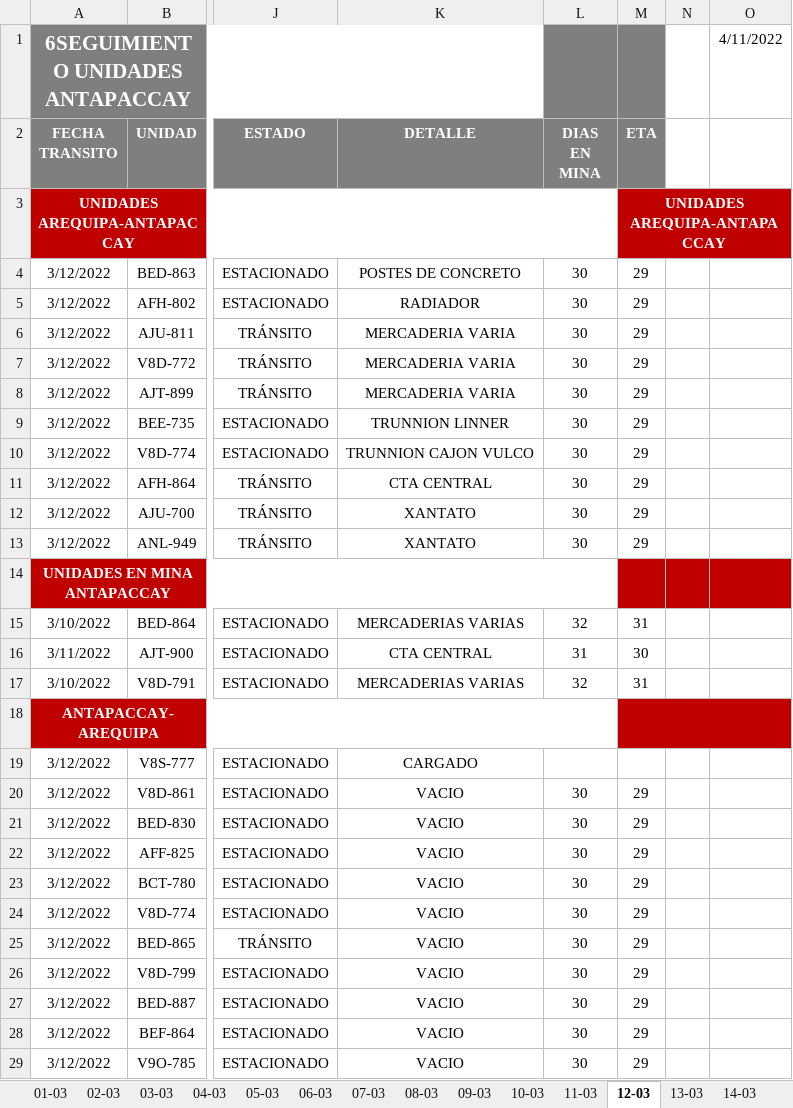
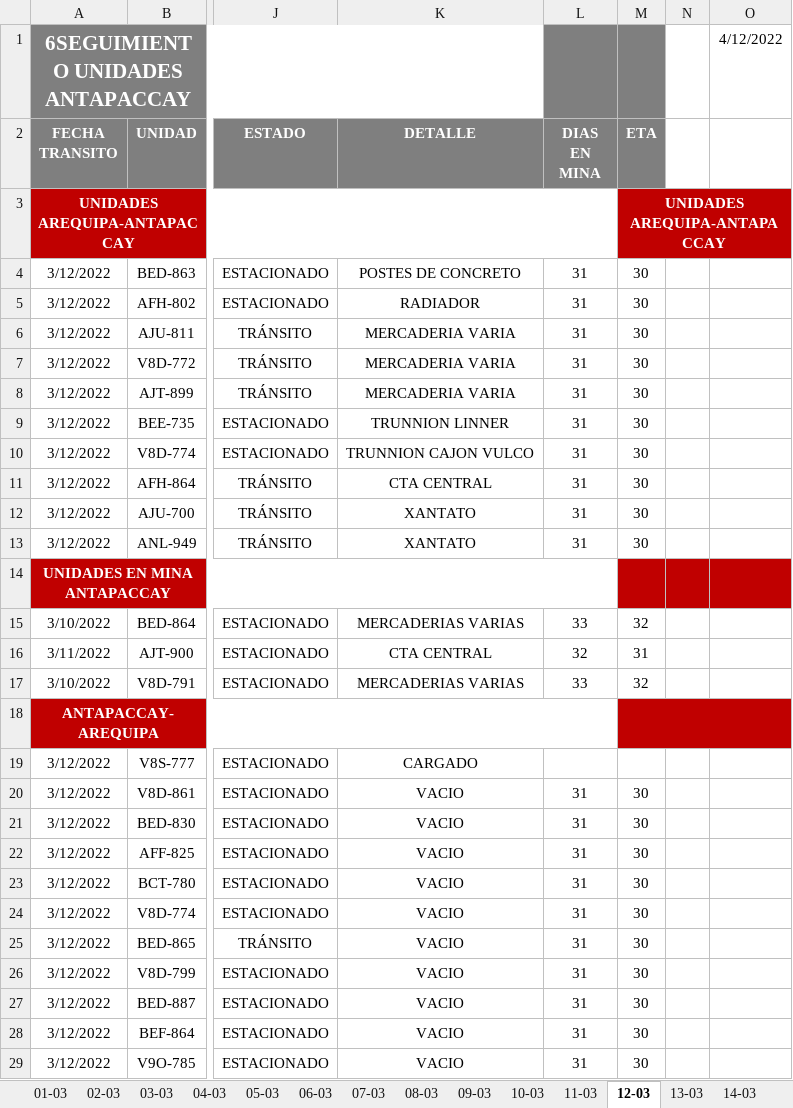
Before and after one commit to berlybeer/Matrix, an Excel workbook: ANTAPACCAY.xlsx, sheet 12-03, drawn as a sheet; only a part is shown, gaps mark what is left out; values as stored, in another font and other column widths than the file's, no borders; the diff covers the shown part only; the diff names each change by its address in the sheet, - before the commit and + after, or states it on an @@ line.

```diff
--- a/ANTAPACCAY.xlsx (sheet 12-03)
+++ b/ANTAPACCAY.xlsx (sheet 12-03)
-O1: 4/11/2022
+O1: 4/12/2022
-L4:L13 (DIAS EN MINA): 30
+L4:L13 (DIAS EN MINA): 31
-M4:M13 (ETA): 29
+M4:M13 (ETA): 30
-L15 (DIAS EN MINA): 32
+L15 (DIAS EN MINA): 33
-M15 (ETA): 31
+M15 (ETA): 32
-L16 (DIAS EN MINA): 31
+L16 (DIAS EN MINA): 32
-M16 (ETA): 30
+M16 (ETA): 31
-L17 (DIAS EN MINA): 32
+L17 (DIAS EN MINA): 33
-M17 (ETA): 31
+M17 (ETA): 32
-L20:L29 (DIAS EN MINA): 30
+L20:L29 (DIAS EN MINA): 31
-M20:M29 (ETA): 29
+M20:M29 (ETA): 30
```
Also changed, not shown: 11 edited cells elsewhere in this sheet, sheet 11-04, sheet 04-03, sheet 06-03, sheet 13-03, sheet 14-03, sheet 11-03, 35 more sheets, other sheet tabs, 1 other file.
